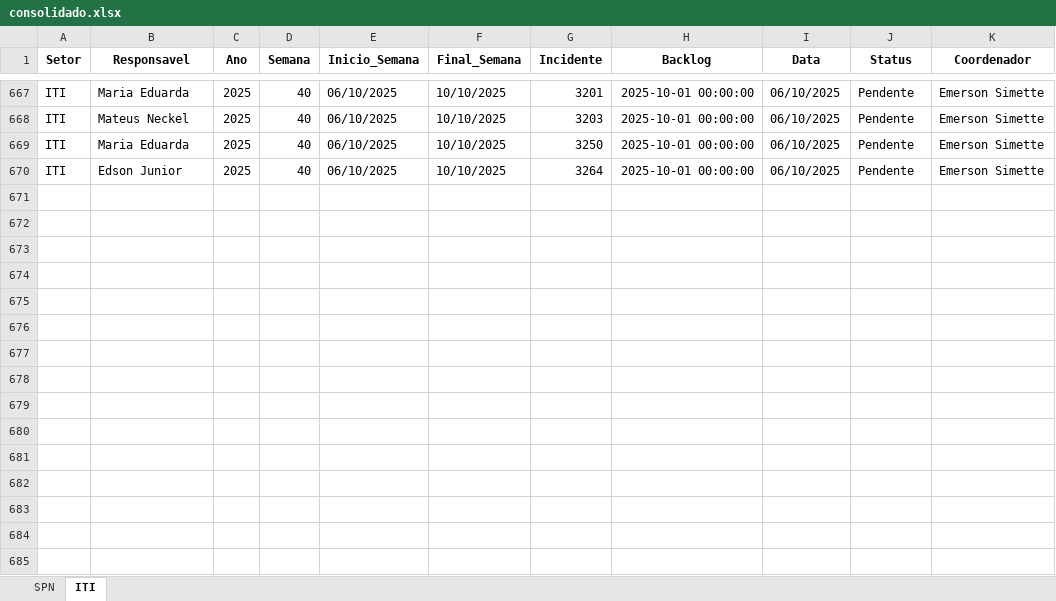
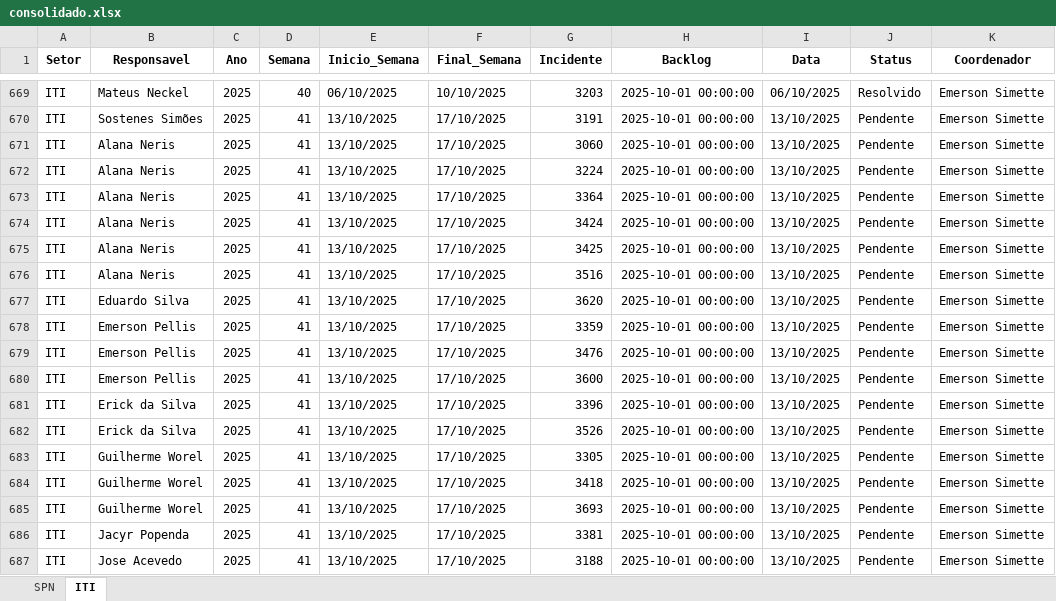
Before and after one commit to GeekFrancisco/Franciscodatais, an Excel workbook: Base/consolidado.xlsx, sheet ITI, drawn as a sheet; only a part is shown, gaps mark what is left out; values as stored, in another font and other column widths than the file's, no borders; addresses are those after the commit; the diff covers the shown part only; the diff names each change by its address in the sheet, - before the commit and + after, or states it on an @@ line.

```diff
--- a/Base/consolidado.xlsx (sheet ITI)
+++ b/Base/consolidado.xlsx (sheet ITI)
-B669 (Responsavel): Maria Eduarda
+B669 (Responsavel): Mateus Neckel
-G669 (Incidente): 3201
+G669 (Incidente): 3203
-J669 (Status): Pendente
+J669 (Status): Resolvido
+row 670: ITI | Sostenes Simões | 2025 | 41 | 13/10/2025 | 17/10/2025 | 3191 | 2025-10-01 00:00:00 | 13/10/2025 | Pendente | Emerson Simette
-B671 (Responsavel): Mateus Neckel
+B671 (Responsavel): Alana Neris
-D671 (Semana): 40
+D671 (Semana): 41
-E671 (Inicio_Semana): 06/10/2025
+E671 (Inicio_Semana): 13/10/2025
-F671 (Final_Semana): 10/10/2025
+F671 (Final_Semana): 17/10/2025
-G671 (Incidente): 3203
+G671 (Incidente): 3060
-I671 (Data): 06/10/2025
+I671 (Data): 13/10/2025
+row 672: ITI | Alana Neris | 2025 | 41 | 13/10/2025 | 17/10/2025 | 3224 | 2025-10-01 00:00:00 | 13/10/2025 | Pendente | Emerson Simette
+row 673: ITI | Alana Neris | 2025 | 41 | 13/10/2025 | 17/10/2025 | 3364 | 2025-10-01 00:00:00 | 13/10/2025 | Pendente | Emerson Simette
+row 674: ITI | Alana Neris | 2025 | 41 | 13/10/2025 | 17/10/2025 | 3424 | 2025-10-01 00:00:00 | 13/10/2025 | Pendente | Emerson Simette
+row 675: ITI | Alana Neris | 2025 | 41 | 13/10/2025 | 17/10/2025 | 3425 | 2025-10-01 00:00:00 | 13/10/2025 | Pendente | Emerson Simette
+row 676: ITI | Alana Neris | 2025 | 41 | 13/10/2025 | 17/10/2025 | 3516 | 2025-10-01 00:00:00 | 13/10/2025 | Pendente | Emerson Simette
-B677 (Responsavel): Maria Eduarda
+B677 (Responsavel): Eduardo Silva
-D677:D678 (Semana): 40
+D677:D678 (Semana): 41
-E677:E678 (Inicio_Semana): 06/10/2025
+E677:E678 (Inicio_Semana): 13/10/2025
-F677:F678 (Final_Semana): 10/10/2025
+F677:F678 (Final_Semana): 17/10/2025
-G677 (Incidente): 3250
+G677 (Incidente): 3620
-I677:I678 (Data): 06/10/2025
+I677:I678 (Data): 13/10/2025
-B678 (Responsavel): Edson Junior
+B678 (Responsavel): Emerson Pellis
-G678 (Incidente): 3264
+G678 (Incidente): 3359
+row 679: ITI | Emerson Pellis | 2025 | 41 | 13/10/2025 | 17/10/2025 | 3476 | 2025-10-01 00:00:00 | 13/10/2025 | Pendente | Emerson Simette
+row 680: ITI | Emerson Pellis | 2025 | 41 | 13/10/2025 | 17/10/2025 | 3600 | 2025-10-01 00:00:00 | 13/10/2025 | Pendente | Emerson Simette
+row 681: ITI | Erick da Silva | 2025 | 41 | 13/10/2025 | 17/10/2025 | 3396 | 2025-10-01 00:00:00 | 13/10/2025 | Pendente | Emerson Simette
+row 682: ITI | Erick da Silva | 2025 | 41 | 13/10/2025 | 17/10/2025 | 3526 | 2025-10-01 00:00:00 | 13/10/2025 | Pendente | Emerson Simette
+row 683: ITI | Guilherme Worel | 2025 | 41 | 13/10/2025 | 17/10/2025 | 3305 | 2025-10-01 00:00:00 | 13/10/2025 | Pendente | Emerson Simette
+row 684: ITI | Guilherme Worel | 2025 | 41 | 13/10/2025 | 17/10/2025 | 3418 | 2025-10-01 00:00:00 | 13/10/2025 | Pendente | Emerson Simette
+row 685: ITI | Guilherme Worel | 2025 | 41 | 13/10/2025 | 17/10/2025 | 3693 | 2025-10-01 00:00:00 | 13/10/2025 | Pendente | Emerson Simette
+row 686: ITI | Jacyr Popenda | 2025 | 41 | 13/10/2025 | 17/10/2025 | 3381 | 2025-10-01 00:00:00 | 13/10/2025 | Pendente | Emerson Simette
+row 687: ITI | Jose Acevedo | 2025 | 41 | 13/10/2025 | 17/10/2025 | 3188 | 2025-10-01 00:00:00 | 13/10/2025 | Pendente | Emerson Simette
```
Also changed, not shown: 6 added rows and 79 edited cells elsewhere in this sheet, sheet SPN, Base/Backlog_40.xlsx, 11 other files.
